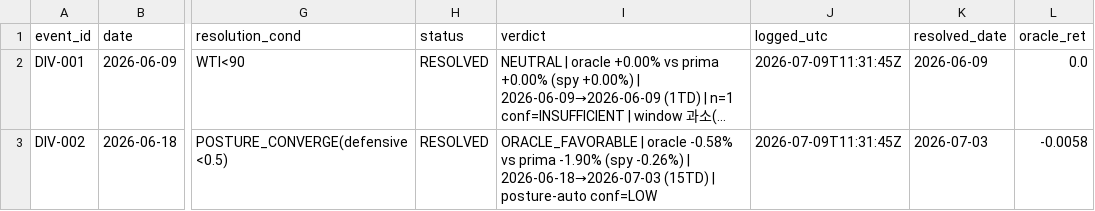
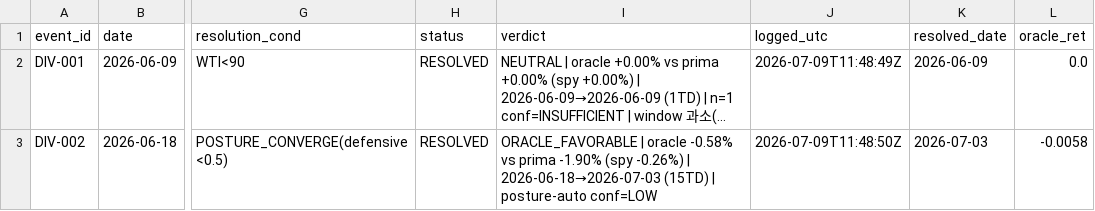
Before and after one commit to daifulee/argus-public-data, a CSV file: oracle/divergence_log.csv, drawn as a sheet; only a part is shown, gaps mark what is left out; long unchanged cells end in …; the diff names each change by its address in the sheet, - before the commit and + after, or states it on an @@ line.

Commit message:
🦅 Brief update: oracle/divergence_log.csv

```diff
--- a/oracle/divergence_log.csv
+++ b/oracle/divergence_log.csv
-J2 (logged_utc): 2026-07-09T11:31:45Z
+J2 (logged_utc): 2026-07-09T11:48:49Z
-J3 (logged_utc): 2026-07-09T11:31:45Z
+J3 (logged_utc): 2026-07-09T11:48:50Z
```
